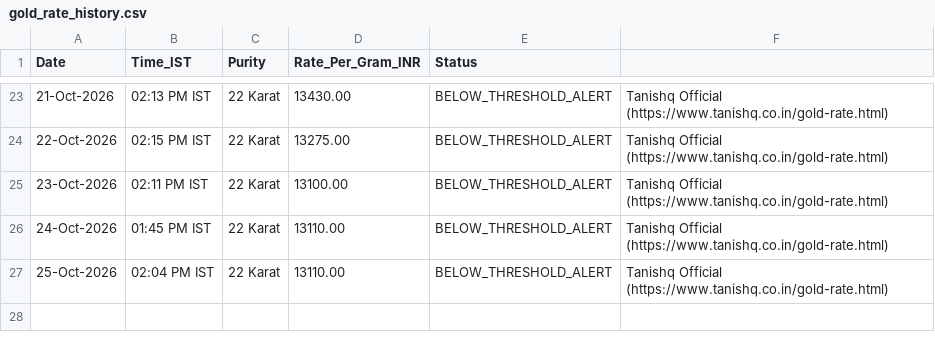
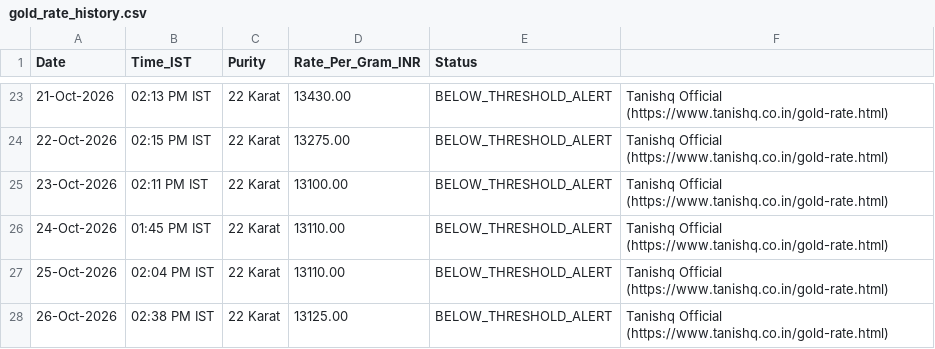
Before and after one commit to ambuj-codes/Tanishq-Gold-Price-Tracker, a CSV file: gold_rate_history.csv, drawn as a sheet; only a part is shown, gaps mark what is left out.

```diff
--- a/gold_rate_history.csv
+++ b/gold_rate_history.csv
@@ -27 +27,2 @@ Date,Time_IST,Purity,Rate_Per_Gram_INR,Status
 25-Oct-2026,02:04 PM IST,22 Karat,13110.00,BELOW_THRESHOLD_ALERT,Tanishq Official (https://www.tanishq.co.in/gold-rate.html)
+26-Oct-2026,02:38 PM IST,22 Karat,13125.00,BELOW_THRESHOLD_ALERT,Tanishq Official (https://www.tanishq.co.in/gold-rate.html)
```
Also changed, not shown: 1 other file.
